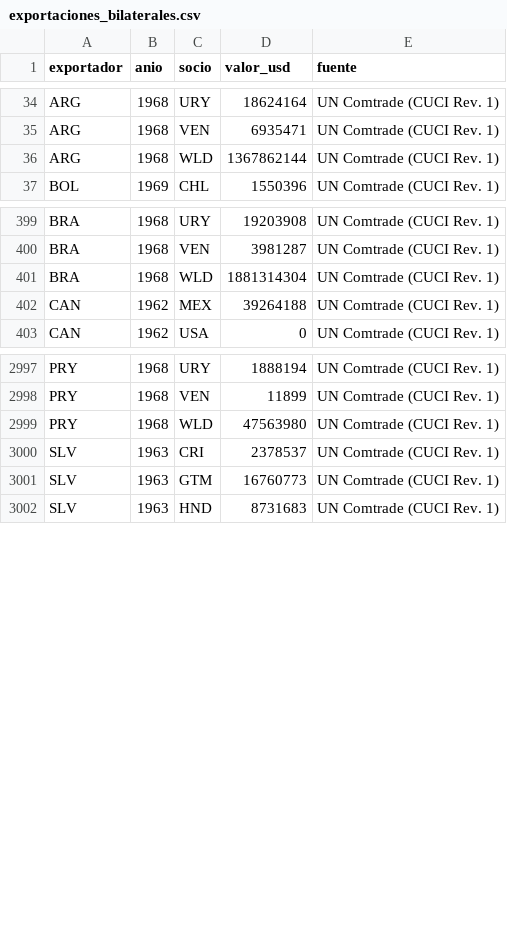
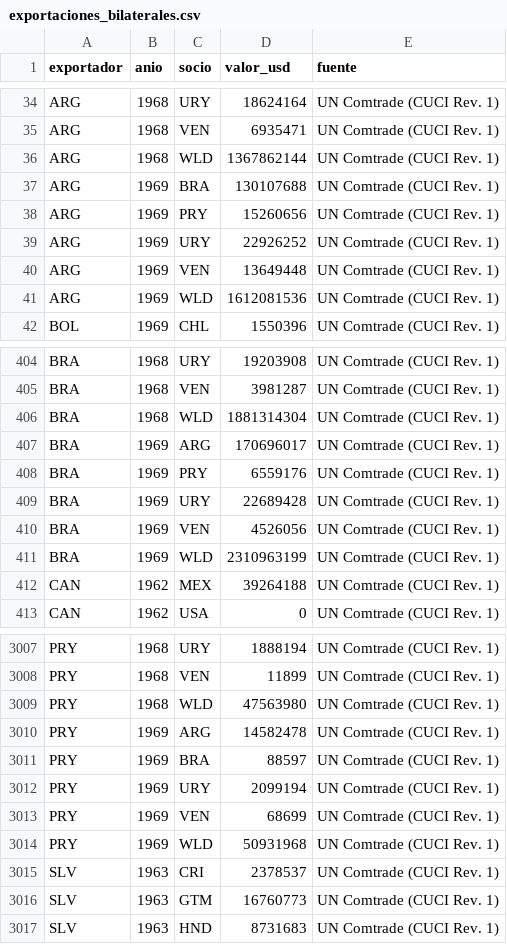
Before and after one commit to OposicionTCEE/temario, a CSV file: Ejercicio-3/Parte-B/3.B.35/Code/datos/exportaciones_bilaterales.csv, drawn as a sheet; only a part is shown, gaps mark what is left out; the diff names each change by its address in the sheet, - before the commit and + after, or states it on an @@ line.

```diff
--- a/Ejercicio-3/Parte-B/3.B.35/Code/datos/exportaciones_bilaterales.csv
+++ b/Ejercicio-3/Parte-B/3.B.35/Code/datos/exportaciones_bilaterales.csv
+row 37: ARG | 1969 | BRA | 130107688 | UN Comtrade (CUCI Rev. 1)
+row 38: ARG | 1969 | PRY | 15260656 | UN Comtrade (CUCI Rev. 1)
+row 39: ARG | 1969 | URY | 22926252 | UN Comtrade (CUCI Rev. 1)
+row 40: ARG | 1969 | VEN | 13649448 | UN Comtrade (CUCI Rev. 1)
+row 41: ARG | 1969 | WLD | 1612081536 | UN Comtrade (CUCI Rev. 1)
+row 407: BRA | 1969 | ARG | 170696017 | UN Comtrade (CUCI Rev. 1)
+row 408: BRA | 1969 | PRY | 6559176 | UN Comtrade (CUCI Rev. 1)
+row 409: BRA | 1969 | URY | 22689428 | UN Comtrade (CUCI Rev. 1)
+row 410: BRA | 1969 | VEN | 4526056 | UN Comtrade (CUCI Rev. 1)
+row 411: BRA | 1969 | WLD | 2310963199 | UN Comtrade (CUCI Rev. 1)
+row 3010: PRY | 1969 | ARG | 14582478 | UN Comtrade (CUCI Rev. 1)
+row 3011: PRY | 1969 | BRA | 88597 | UN Comtrade (CUCI Rev. 1)
+row 3012: PRY | 1969 | URY | 2099194 | UN Comtrade (CUCI Rev. 1)
+row 3013: PRY | 1969 | VEN | 68699 | UN Comtrade (CUCI Rev. 1)
+row 3014: PRY | 1969 | WLD | 50931968 | UN Comtrade (CUCI Rev. 1)
```
Also changed, not shown: 2 other files.
